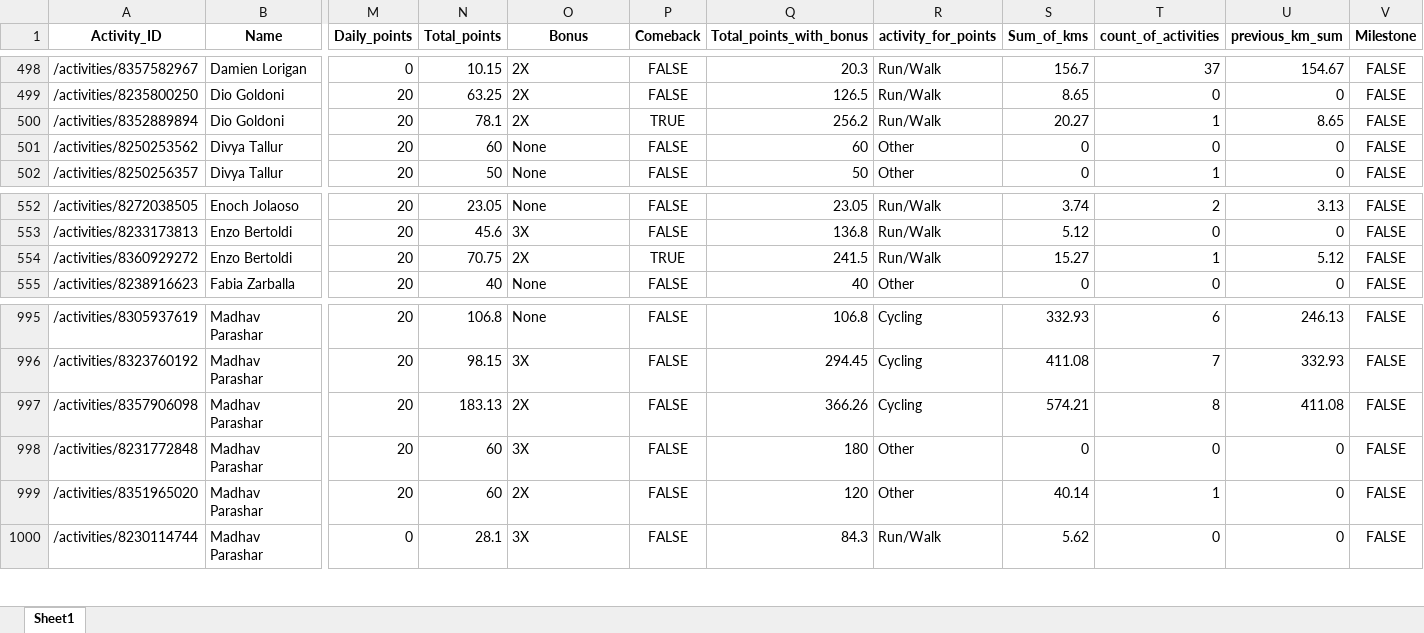
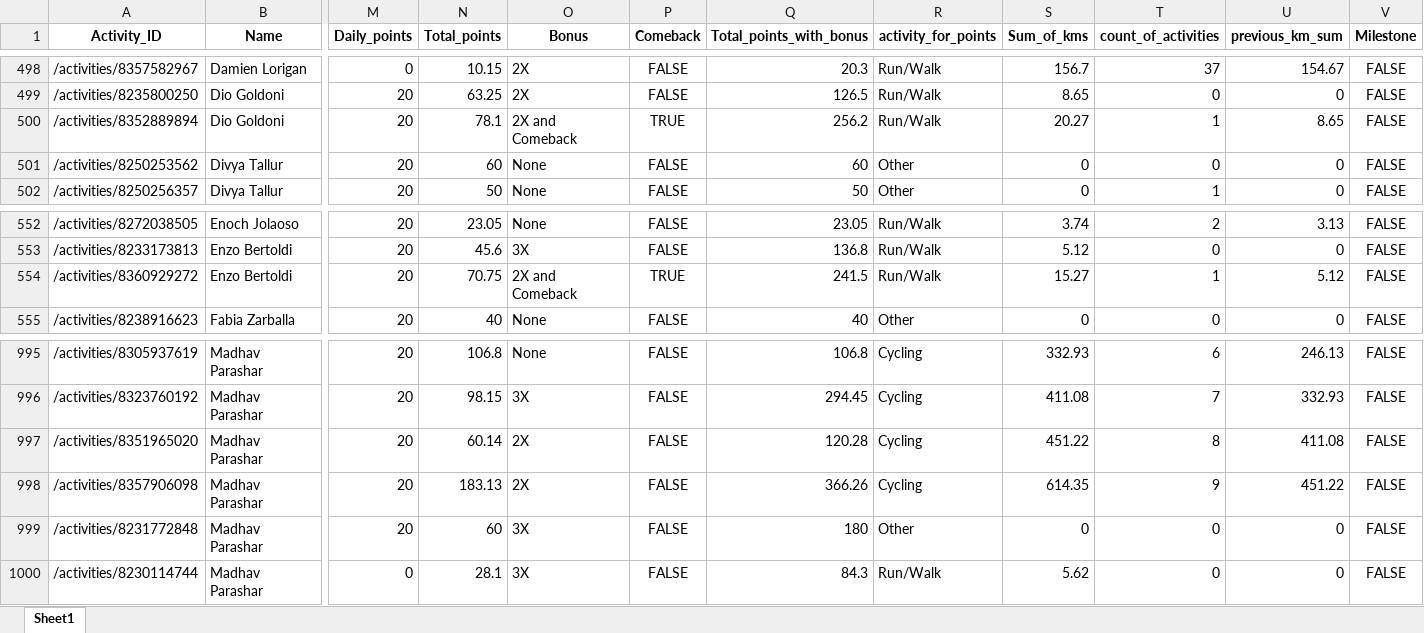
Before and after one commit to IvanaKovacova/fitness_app, an Excel workbook: data/data_all.xlsx, sheet Sheet1, drawn as a sheet; only a part is shown, gaps mark what is left out; values as stored, in another font and other column widths than the file's, no borders; removed rows and columns are numbered as before the commit, all else as after; rows hold the shown columns only; the diff names each change by its address in the sheet, - before the commit and + after, or states it on an @@ line.

Commit message:
correction Madhav

```diff
--- a/data/data_all.xlsx (sheet Sheet1)
+++ b/data/data_all.xlsx (sheet Sheet1)
-O500 (Bonus): 2X
+O500 (Bonus): 2X and Comeback
-O554 (Bonus): 2X
+O554 (Bonus): 2X and Comeback
+row 997: /activities/8351965020 | Madhav Parashar | 20 | 60.14 | 2X | FALSE | 120.28 | Cycling | 451.22 | 8 | 411.08 | FALSE
-S998 (Sum_of_kms): 574.21
+S998 (Sum_of_kms): 614.35
-T998 (count_of_activities): 8
+T998 (count_of_activities): 9
-U998 (previous_km_sum): 411.08
+U998 (previous_km_sum): 451.22
-row 999: /activities/8351965020 | Madhav Parashar | 20 | 60 | 2X | FALSE | 120 | Other | 40.14 | 1 | 0 | FALSE
```
Also changed, not shown: 1 other file.
